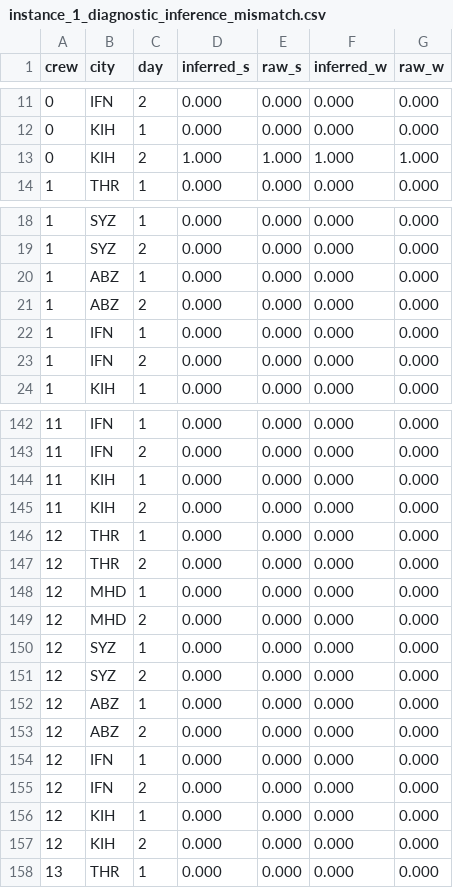
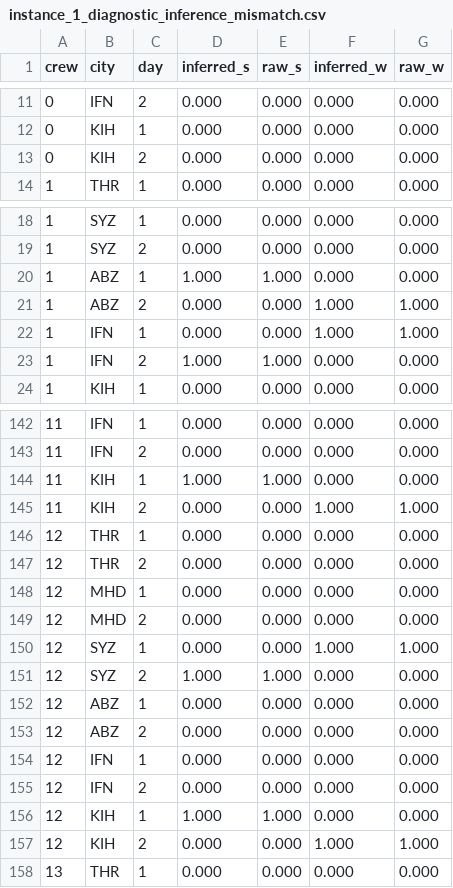
Before and after one commit to Redouane09/crew_scheduling_problem, a CSV file: diagnostics/instance_1_diagnostic_inference_mismatch.csv, drawn as a sheet; only a part is shown, gaps mark what is left out; the diff covers the shown part only.

```diff
--- a/diagnostics/instance_1_diagnostic_inference_mismatch.csv
+++ b/diagnostics/instance_1_diagnostic_inference_mismatch.csv
@@ -12,3 +12,3 @@ crew,city,day,inferred_s,raw_s,inferred_w,raw_w
 0,KIH,1,0.000,0.000,0.000,0.000
-0,KIH,2,1.000,1.000,1.000,1.000
+0,KIH,2,0.000,0.000,0.000,0.000
 1,THR,1,0.000,0.000,0.000,0.000
@@ -19,6 +19,6 @@ crew,city,day,inferred_s,raw_s,inferred_w,raw_w
 1,SYZ,2,0.000,0.000,0.000,0.000
-1,ABZ,1,0.000,0.000,0.000,0.000
-1,ABZ,2,0.000,0.000,0.000,0.000
-1,IFN,1,0.000,0.000,0.000,0.000
-1,IFN,2,0.000,0.000,0.000,0.000
+1,ABZ,1,1.000,1.000,0.000,0.000
+1,ABZ,2,0.000,0.000,1.000,1.000
+1,IFN,1,0.000,0.000,1.000,1.000
+1,IFN,2,1.000,1.000,0.000,0.000
 1,KIH,1,0.000,0.000,0.000,0.000
@@ -143,4 +143,4 @@ crew,city,day,inferred_s,raw_s,inferred_w,raw_w
 11,IFN,2,0.000,0.000,0.000,0.000
-11,KIH,1,0.000,0.000,0.000,0.000
-11,KIH,2,0.000,0.000,0.000,0.000
+11,KIH,1,1.000,1.000,0.000,0.000
+11,KIH,2,0.000,0.000,1.000,1.000
 12,THR,1,0.000,0.000,0.000,0.000
@@ -149,4 +149,4 @@ crew,city,day,inferred_s,raw_s,inferred_w,raw_w
 12,MHD,2,0.000,0.000,0.000,0.000
-12,SYZ,1,0.000,0.000,0.000,0.000
-12,SYZ,2,0.000,0.000,0.000,0.000
+12,SYZ,1,0.000,0.000,1.000,1.000
+12,SYZ,2,1.000,1.000,0.000,0.000
 12,ABZ,1,0.000,0.000,0.000,0.000
@@ -155,4 +155,4 @@ crew,city,day,inferred_s,raw_s,inferred_w,raw_w
 12,IFN,2,0.000,0.000,0.000,0.000
-12,KIH,1,0.000,0.000,0.000,0.000
-12,KIH,2,0.000,0.000,0.000,0.000
+12,KIH,1,1.000,1.000,0.000,0.000
+12,KIH,2,0.000,0.000,1.000,1.000
 13,THR,1,0.000,0.000,0.000,0.000
```
Also changed, not shown: 56 edited cells elsewhere in this file, diagnostics/instance_1_diagnostic_crew.csv, diagnostics/instance_1_diagnostic_flights.csv, 1 other file.
